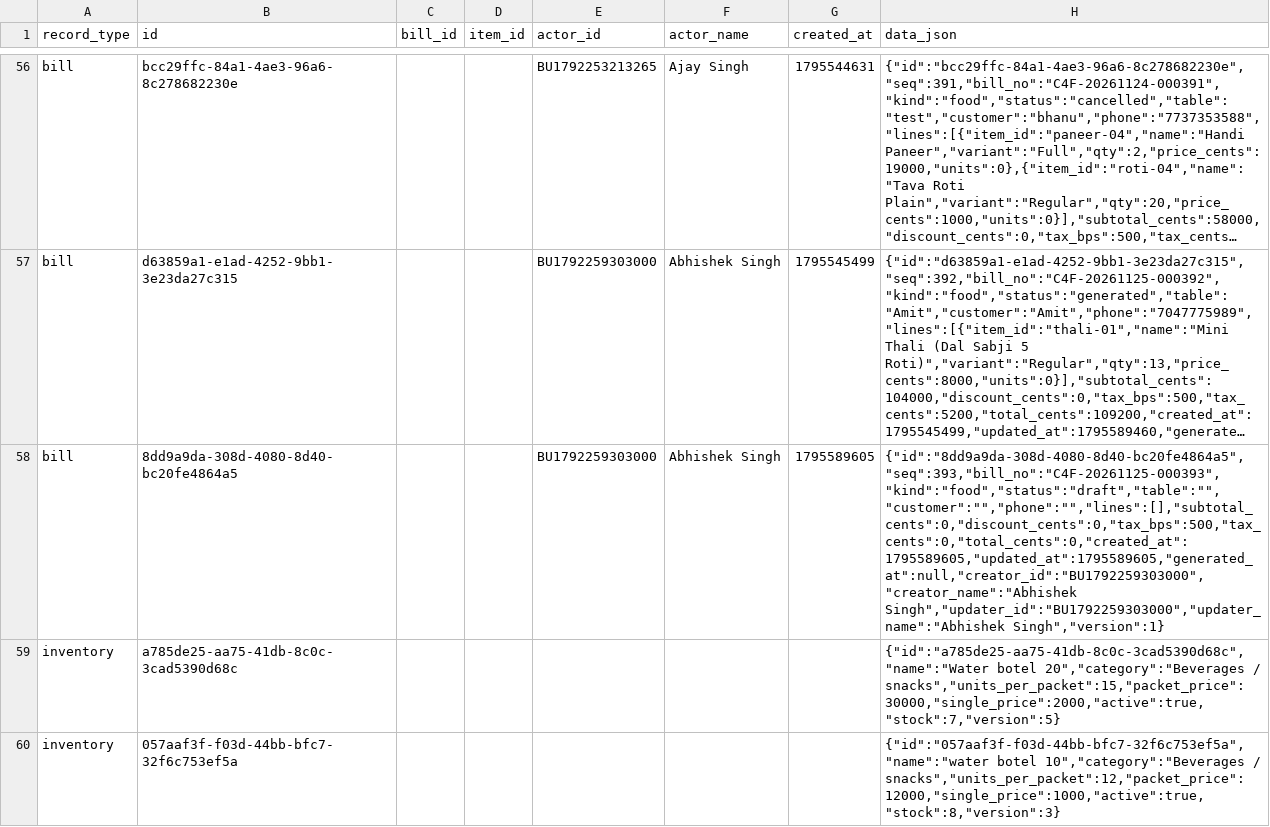
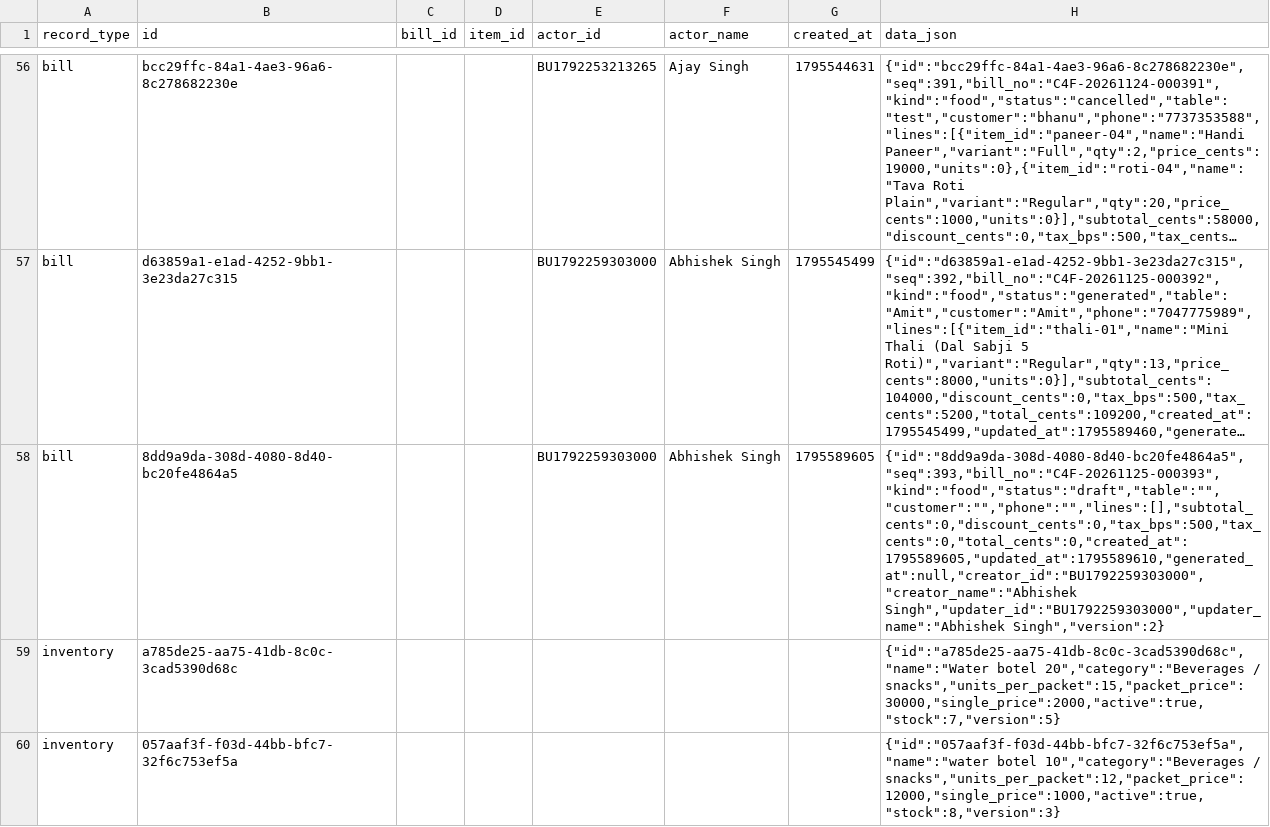
Before and after one commit to BRIJBHAN-SINGH234/call4all, a CSV file: data/billing-records.csv, drawn as a sheet; only a part is shown, gaps mark what is left out; long unchanged cells end in …; the diff covers the shown part only; the diff names each change by its address in the sheet, - before the commit and + after, or states it on an @@ line.

Commit message:
Update shared billing CSV [skip ci]

```diff
--- a/data/billing-records.csv
+++ b/data/billing-records.csv
-H58 (data_json): {"id":"8dd9a9da-308d-4080-8d40-bc20fe4864a5","seq":393,"bill_no":"C4F-20261125-000393","kind":"food","status":"draft","table":"","customer":"","phone":"","lines":[],"subtotal_cents":0,"discount_cents":0,"tax_bps":500,"tax_cents":0,"total_cents":0,"created_at":1795589605,"updated_at":1795589605,"generated_at":null,"creator_id":"BU1792259303000","creator_name":"Abhishek Singh","updater_id":"BU1792259303000","updater_name":"Abhishek Singh","version":1}
+H58 (data_json): {"id":"8dd9a9da-308d-4080-8d40-bc20fe4864a5","seq":393,"bill_no":"C4F-20261125-000393","kind":"food","status":"draft","table":"","customer":"","phone":"","lines":[],"subtotal_cents":0,"discount_cents":0,"tax_bps":500,"tax_cents":0,"total_cents":0,"created_at":1795589605,"updated_at":1795589610,"generated_at":null,"creator_id":"BU1792259303000","creator_name":"Abhishek Singh","updater_id":"BU1792259303000","updater_name":"Abhishek Singh","version":2}
```
Also changed, not shown: 2 added rows elsewhere in this file.
